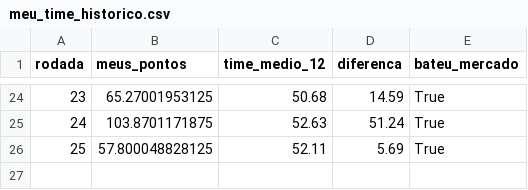
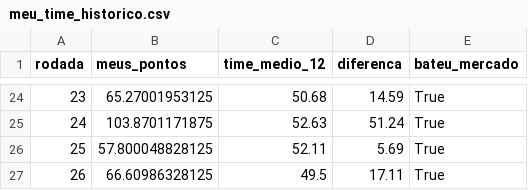
Before and after one commit to guigalhano/brasileirao, a CSV file: data/meu_time_historico.csv, drawn as a sheet; only a part is shown, gaps mark what is left out; the diff names each change by its address in the sheet, - before the commit and + after, or states it on an @@ line.

```diff
--- a/data/meu_time_historico.csv
+++ b/data/meu_time_historico.csv
+row 27: 26 | 66.60986328125 | 49.5 | 17.11 | True
```
Also changed, not shown: data/advanced_signals.csv, data/cartola_players_enriched.csv, 10 other files.
